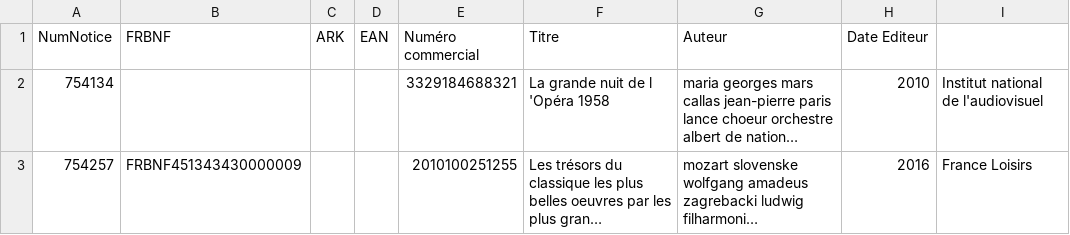
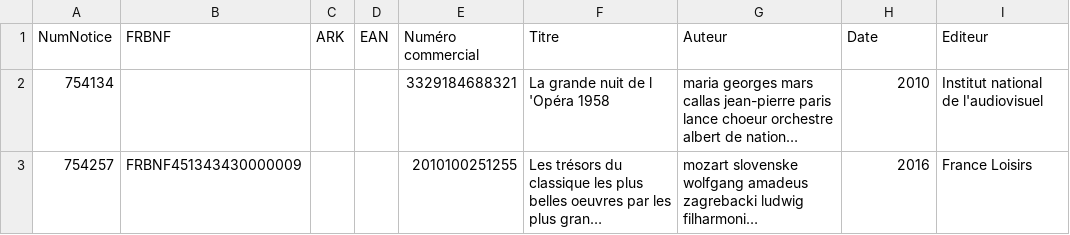
Before and after one commit to transition-bibliographique/bibliostratus, a TSV file: examples/adv.tsv, drawn as a sheet; only a part is shown; long unchanged cells end in …; the diff names each change by its address in the sheet, - before the commit and + after, or states it on an @@ line.

```diff
--- a/examples/adv.tsv
+++ b/examples/adv.tsv
-H1: Date Editeur
+H1: Date
-I1: (empty)
+I1: Editeur
```
Also changed, not shown: 1 other file.
